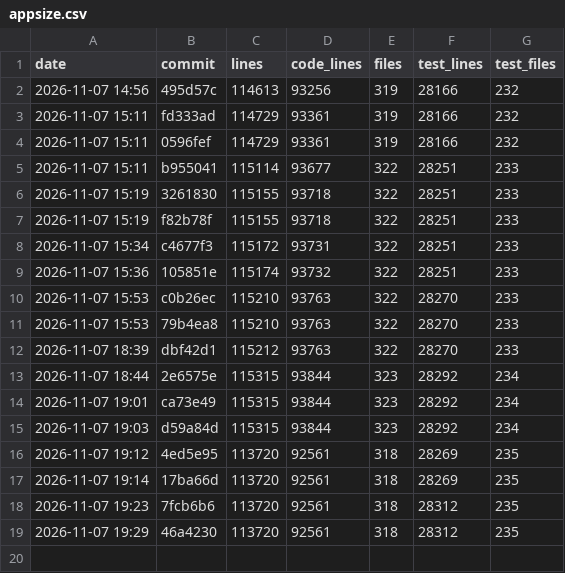
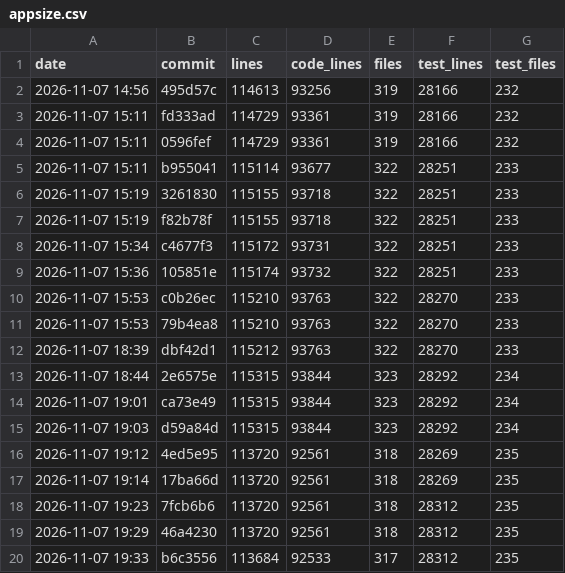
Before and after one commit to ebelland/ChartLibre, a CSV file: dev/appsize.csv, drawn as a sheet.

```diff
--- a/dev/appsize.csv
+++ b/dev/appsize.csv
@@ -19 +19,2 @@ date,commit,lines,code_lines,files,test_lines,test_files
 2026-11-07 19:29,46a4230,113720,92561,318,28312,235
+2026-11-07 19:33,b6c3556,113684,92533,317,28312,235
```
Also changed, not shown: 3 other files.
